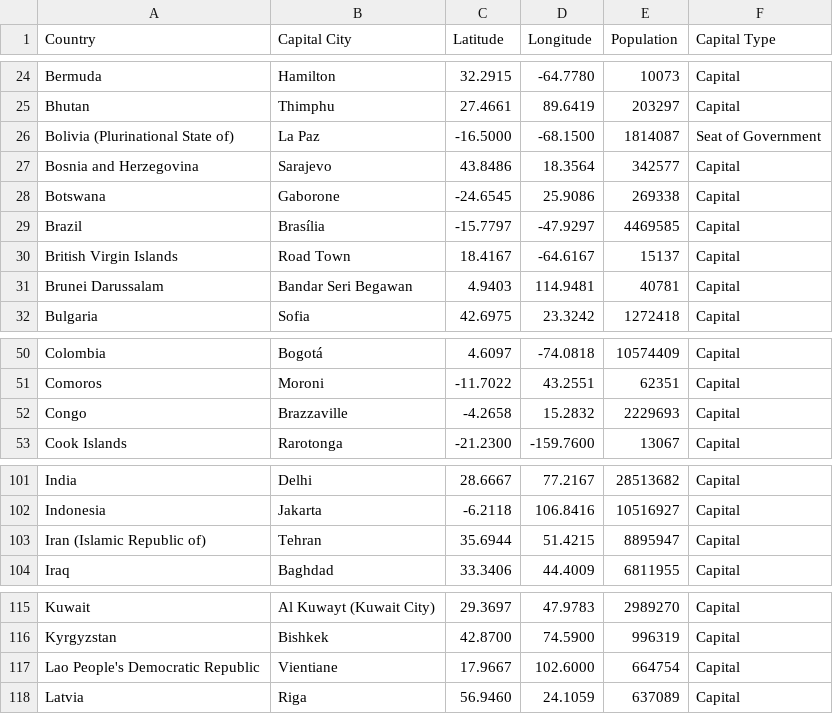
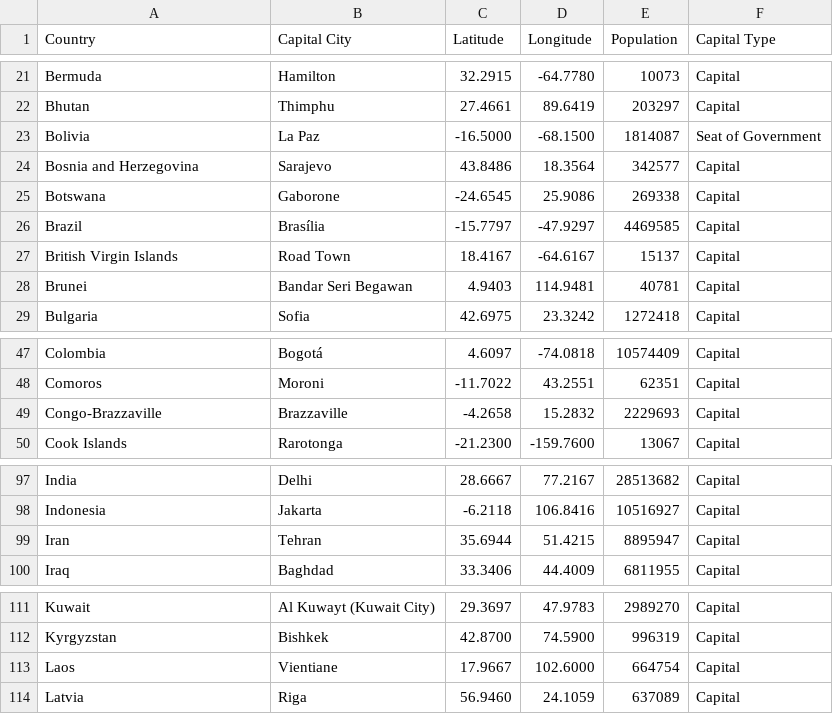
Before and after one commit to mjaenike/London_Weather_Analysis, a CSV file: country-capital-lat-long-population.csv, drawn as a sheet; only a part is shown, gaps mark what is left out; the diff covers the shown part only.

Commit message:
Adjusted some country names in country-capital-lat-long-population.csv

```diff
--- a/country-capital-lat-long-population.csv
+++ b/country-capital-lat-long-population.csv
@@ -25,3 +22,3 @@ Bermuda,Hamilton,32.2915,-64.7780,10073,Capital
 Bhutan,Thimphu,27.4661,89.6419,203297,Capital
-Bolivia (Plurinational State of),La Paz,-16.5000,-68.1500,1814087,Seat of Government
+Bolivia,La Paz,-16.5000,-68.1500,1814087,Seat of Government
 Bosnia and Herzegovina,Sarajevo,43.8486,18.3564,342577,Capital
@@ -30,3 +27,3 @@ Brazil,Brasília,-15.7797,-47.9297,4469585,Capital
 British Virgin Islands,Road Town,18.4167,-64.6167,15137,Capital
-Brunei Darussalam,Bandar Seri Begawan,4.9403,114.9481,40781,Capital
+Brunei,Bandar Seri Begawan,4.9403,114.9481,40781,Capital
 Bulgaria,Sofia,42.6975,23.3242,1272418,Capital
@@ -51,3 +48,3 @@ Colombia,Bogotá,4.6097,-74.0818,10574409,Capital
 Comoros,Moroni,-11.7022,43.2551,62351,Capital
-Congo,Brazzaville,-4.2658,15.2832,2229693,Capital
+Congo-Brazzaville,Brazzaville,-4.2658,15.2832,2229693,Capital
 Cook Islands,Rarotonga,-21.2300,-159.7600,13067,Capital
@@ -102,3 +98,3 @@ India,Delhi,28.6667,77.2167,28513682,Capital
 Indonesia,Jakarta,-6.2118,106.8416,10516927,Capital
-Iran (Islamic Republic of),Tehran,35.6944,51.4215,8895947,Capital
+Iran,Tehran,35.6944,51.4215,8895947,Capital
 Iraq,Baghdad,33.3406,44.4009,6811955,Capital
@@ -116,3 +112,3 @@ Kuwait,Al Kuwayt (Kuwait City),29.3697,47.9783,2989270,Capital
 Kyrgyzstan,Bishkek,42.8700,74.5900,996319,Capital
-Lao People's Democratic Republic,Vientiane,17.9667,102.6000,664754,Capital
+Laos,Vientiane,17.9667,102.6000,664754,Capital
 Latvia,Riga,56.9460,24.1059,637089,Capital
```
Also changed, not shown: 10 added rows, 12 removed rows and 9 edited cells elsewhere in this file.
